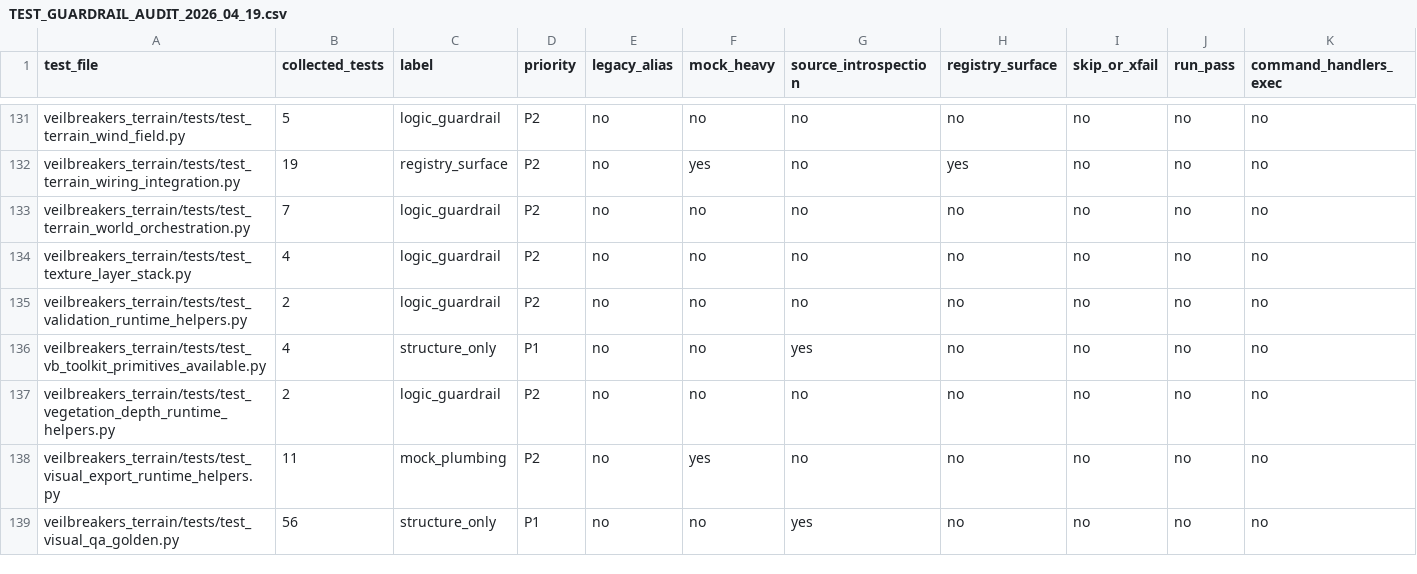
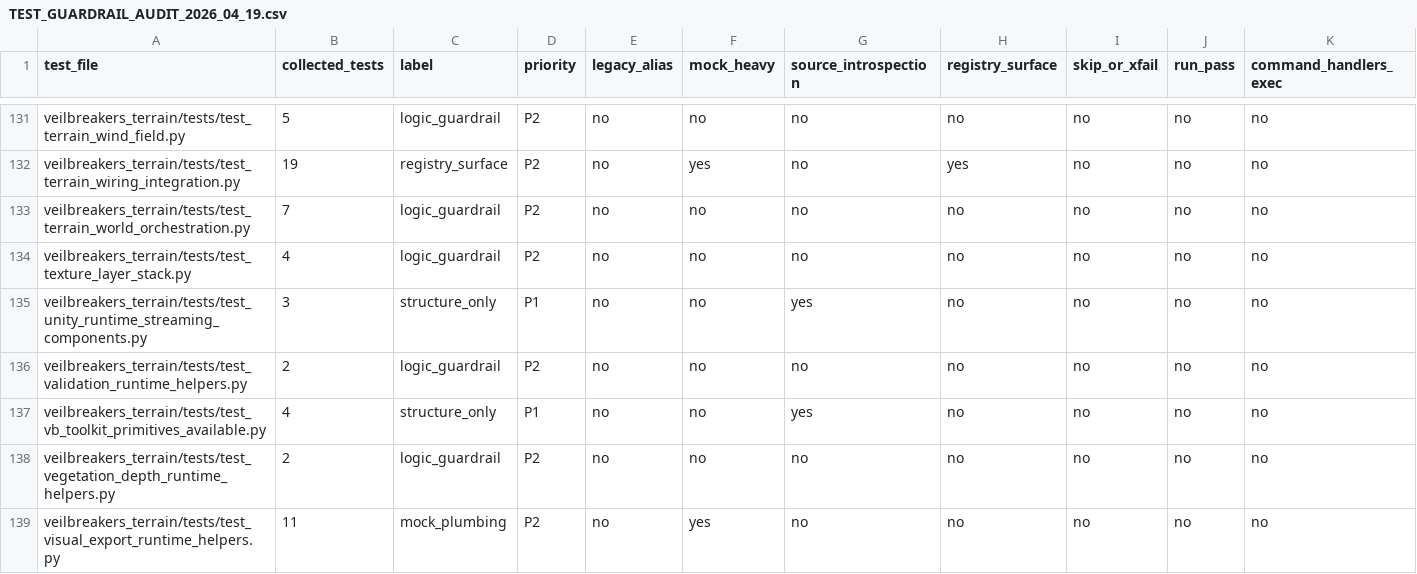
Before and after one commit to Sharks820/veilbreakers-terrain, a CSV file: output/spreadsheet/TEST_GUARDRAIL_AUDIT_2026_04_19.csv, drawn as a sheet; only a part is shown, gaps mark what is left out; the shorter side is filled out with more unchanged rows; rows hold the shown columns only; the diff names each change by its address in the sheet, - before the commit and + after, or states it on an @@ line.

Commit message:
Add Unity runtime terrain streaming

```diff
--- a/output/spreadsheet/TEST_GUARDRAIL_AUDIT_2026_04_19.csv
+++ b/output/spreadsheet/TEST_GUARDRAIL_AUDIT_2026_04_19.csv
+row 135: veilbreakers_terrain/tests/test_unity_runtime_streaming_components.py | 3 | structure_only | P1 | no | no | yes | no | no | no | no
```
Also changed, not shown: 8 other files.
